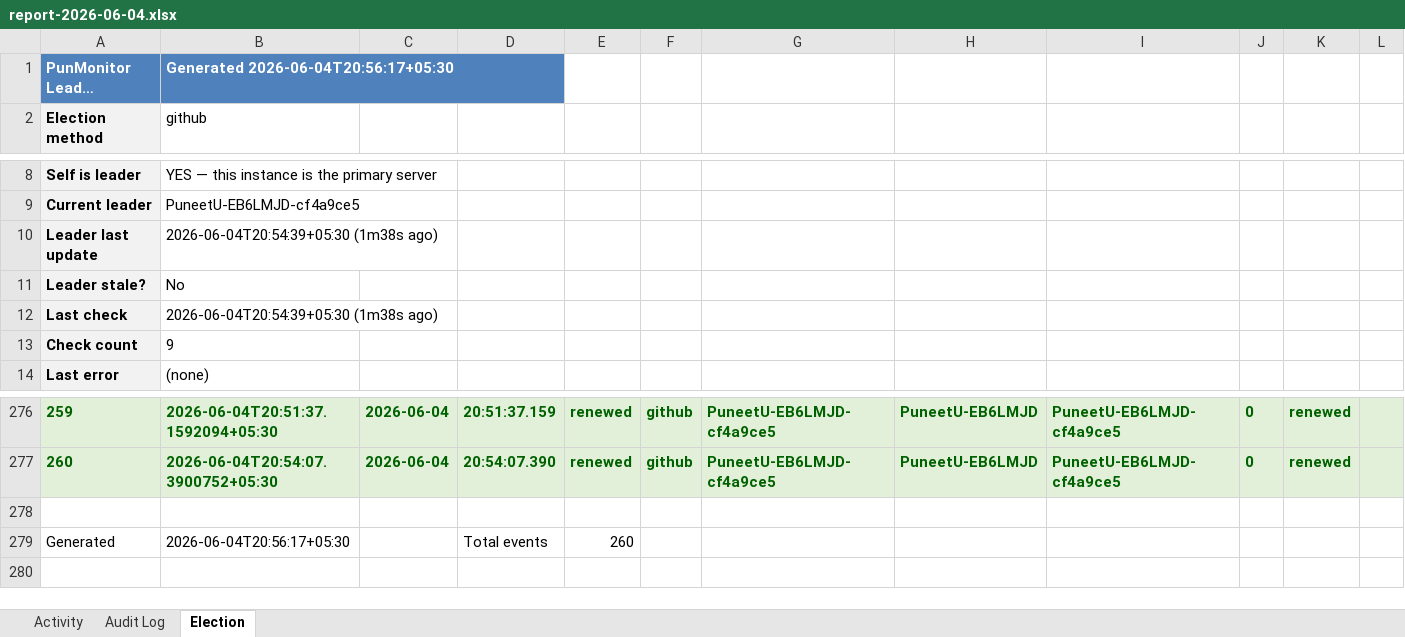
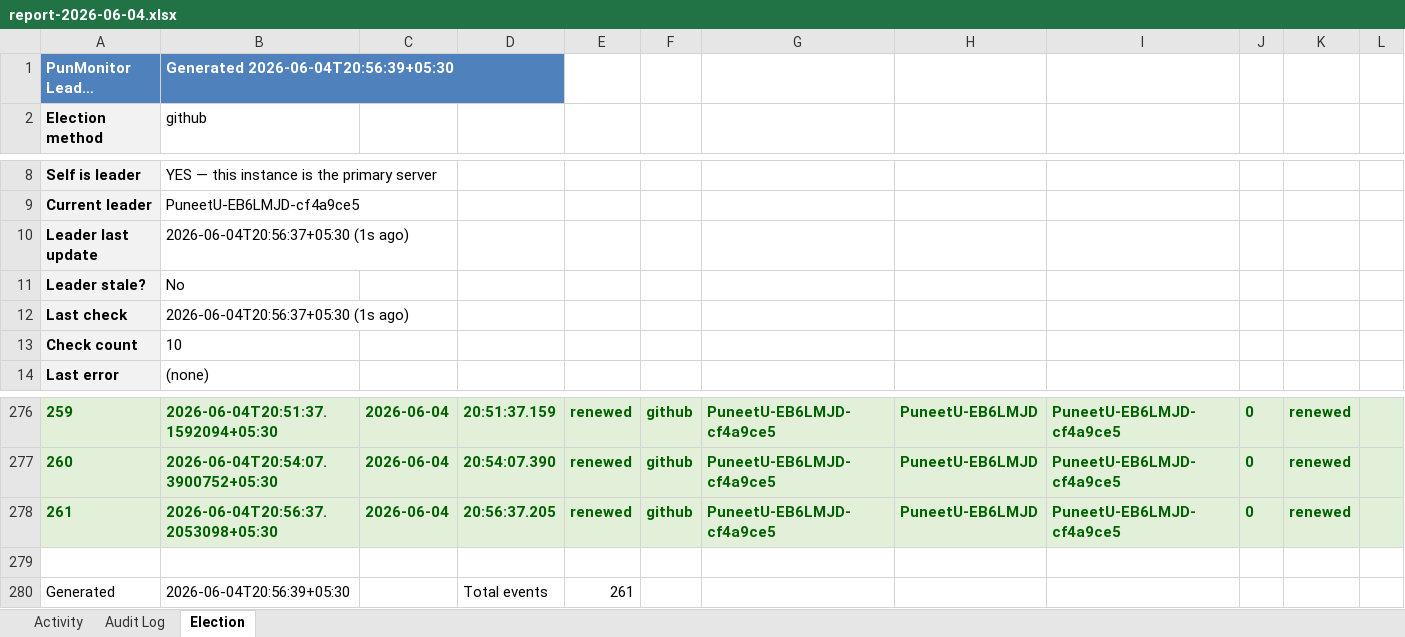
Before and after one commit to puniteswra-spec/PU, an Excel workbook: report-2026-06-04.xlsx, sheet Election, drawn as a sheet; only a part is shown, gaps mark what is left out; long unchanged cells end in …; values as stored, in another font and other column widths than the file's, no borders; addresses are those after the commit; the diff names each change by its address in the sheet, - before the commit and + after, or states it on an @@ line.

Commit message:
daily report 2026-06-04: 261 election events, 48 audit entries

```diff
--- a/report-2026-06-04.xlsx (sheet Election)
+++ b/report-2026-06-04.xlsx (sheet Election)
-B1: Generated 2026-06-04T20:56:17+05:30
+B1: Generated 2026-06-04T20:56:39+05:30
-B10: 2026-06-04T20:54:39+05:30 (1m38s ago)
+B10: 2026-06-04T20:56:37+05:30 (1s ago)
-B12: 2026-06-04T20:54:39+05:30 (1m38s ago)
+B12: 2026-06-04T20:56:37+05:30 (1s ago)
-B13: 9
+B13: 10
+row 278: 261 | 2026-06-04T20:56:37.2053098+05:30 | 2026-06-04 | 20:56:37.205 | renewed | github | PuneetU-EB6LMJD-cf4a9ce5 | PuneetU-EB6LMJD | PuneetU-EB6LMJD-cf4a9ce5 | 0 | renewed
-B280: 2026-06-04T20:56:17+05:30
+B280: 2026-06-04T20:56:39+05:30
-E280: 260
+E280: 261
```
Also changed, not shown: sheet Activity.
